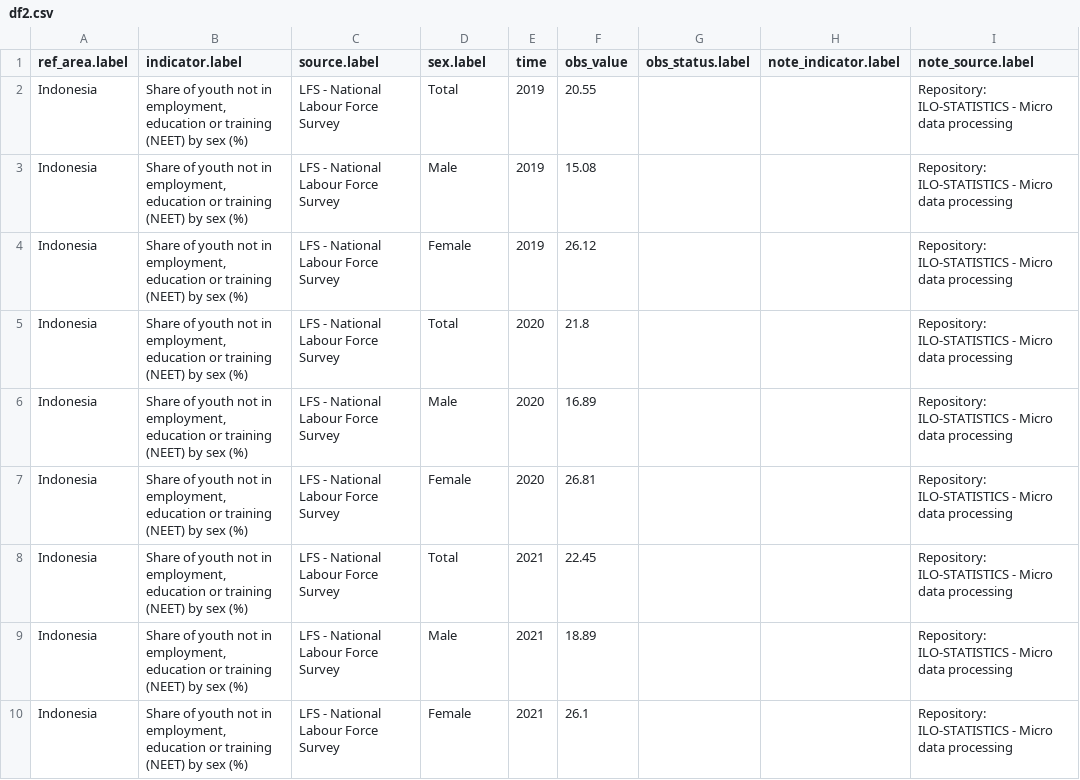
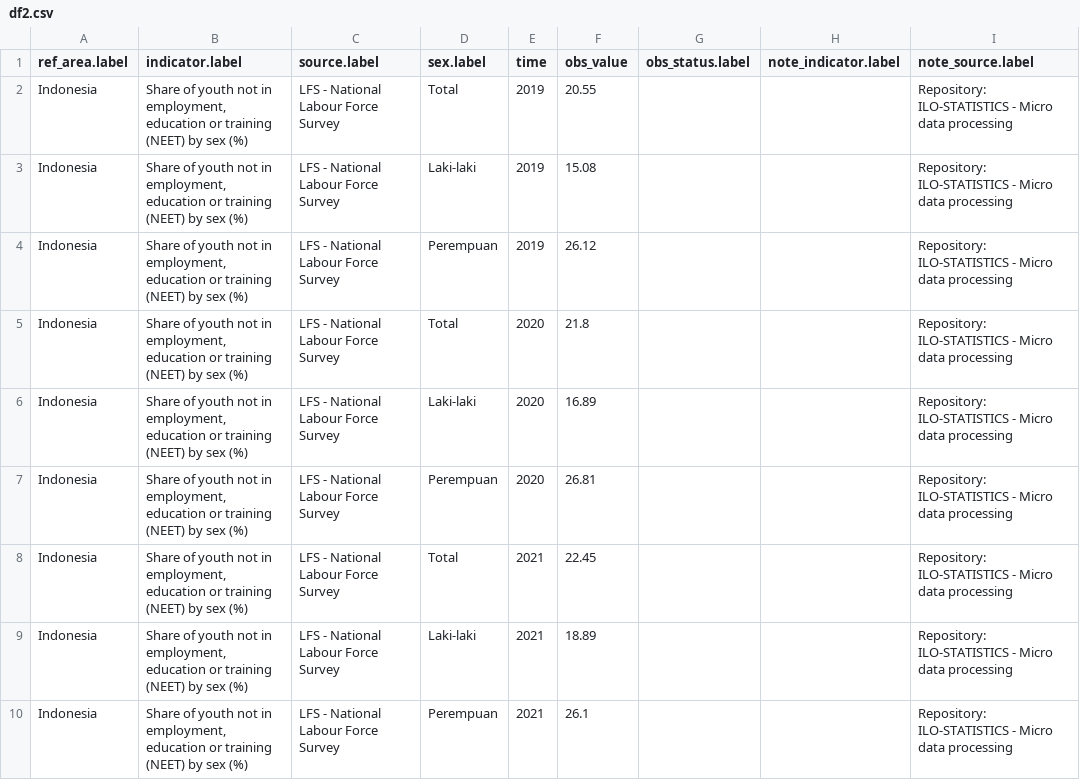
Before and after one commit to al-emailkerja/capstone, a CSV file: dataset/df2.csv, drawn as a sheet.

Commit message:
Update df2.csv

```diff
--- a/dataset/df2.csv
+++ b/dataset/df2.csv
@@ -2,9 +2,9 @@
 Indonesia,"Share of youth not in employment, education or training (NEET) by sex (%)",LFS - National Labour Force Survey,Total,2019,20.55,,,Repository: ILO-STATISTICS - Micro data processing
-Indonesia,"Share of youth not in employment, education or training (NEET) by sex (%)",LFS - National Labour Force Survey,Male,2019,15.08,,,Repository: ILO-STATISTICS - Micro data processing
-Indonesia,"Share of youth not in employment, education or training (NEET) by sex (%)",LFS - National Labour Force Survey,Female,2019,26.12,,,Repository: ILO-STATISTICS - Micro data processing
+Indonesia,"Share of youth not in employment, education or training (NEET) by sex (%)",LFS - National Labour Force Survey,Laki-laki,2019,15.08,,,Repository: ILO-STATISTICS - Micro data processing
+Indonesia,"Share of youth not in employment, education or training (NEET) by sex (%)",LFS - National Labour Force Survey,Perempuan,2019,26.12,,,Repository: ILO-STATISTICS - Micro data processing
 Indonesia,"Share of youth not in employment, education or training (NEET) by sex (%)",LFS - National Labour Force Survey,Total,2020,21.8,,,Repository: ILO-STATISTICS - Micro data processing
-Indonesia,"Share of youth not in employment, education or training (NEET) by sex (%)",LFS - National Labour Force Survey,Male,2020,16.89,,,Repository: ILO-STATISTICS - Micro data processing
-Indonesia,"Share of youth not in employment, education or training (NEET) by sex (%)",LFS - National Labour Force Survey,Female,2020,26.81,,,Repository: ILO-STATISTICS - Micro data processing
+Indonesia,"Share of youth not in employment, education or training (NEET) by sex (%)",LFS - National Labour Force Survey,Laki-laki,2020,16.89,,,Repository: ILO-STATISTICS - Micro data processing
+Indonesia,"Share of youth not in employment, education or training (NEET) by sex (%)",LFS - National Labour Force Survey,Perempuan,2020,26.81,,,Repository: ILO-STATISTICS - Micro data processing
 Indonesia,"Share of youth not in employment, education or training (NEET) by sex (%)",LFS - National Labour Force Survey,Total,2021,22.45,,,Repository: ILO-STATISTICS - Micro data processing
-Indonesia,"Share of youth not in employment, education or training (NEET) by sex (%)",LFS - National Labour Force Survey,Male,2021,18.89,,,Repository: ILO-STATISTICS - Micro data processing
-Indonesia,"Share of youth not in employment, education or training (NEET) by sex (%)",LFS - National Labour Force Survey,Female,2021,26.1,,,Repository: ILO-STATISTICS - Micro data processing
+Indonesia,"Share of youth not in employment, education or training (NEET) by sex (%)",LFS - National Labour Force Survey,Laki-laki,2021,18.89,,,Repository: ILO-STATISTICS - Micro data processing
+Indonesia,"Share of youth not in employment, education or training (NEET) by sex (%)",LFS - National Labour Force Survey,Perempuan,2021,26.1,,,Repository: ILO-STATISTICS - Micro data processing
```
